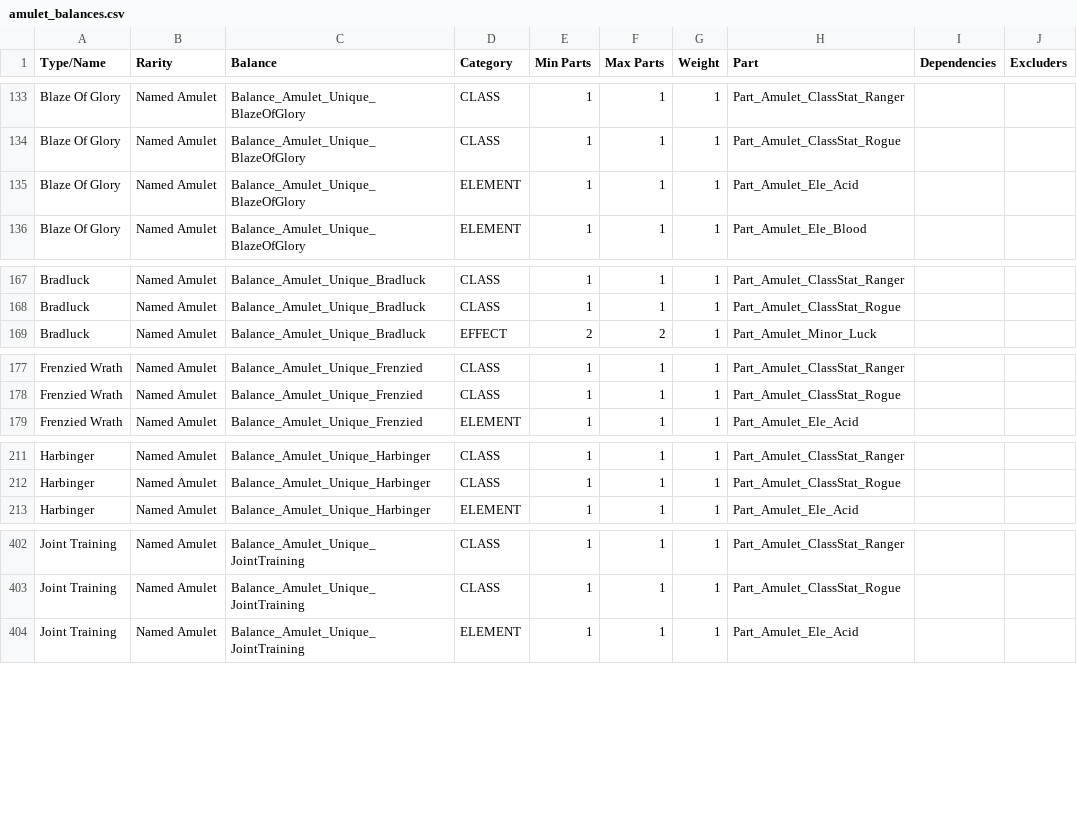
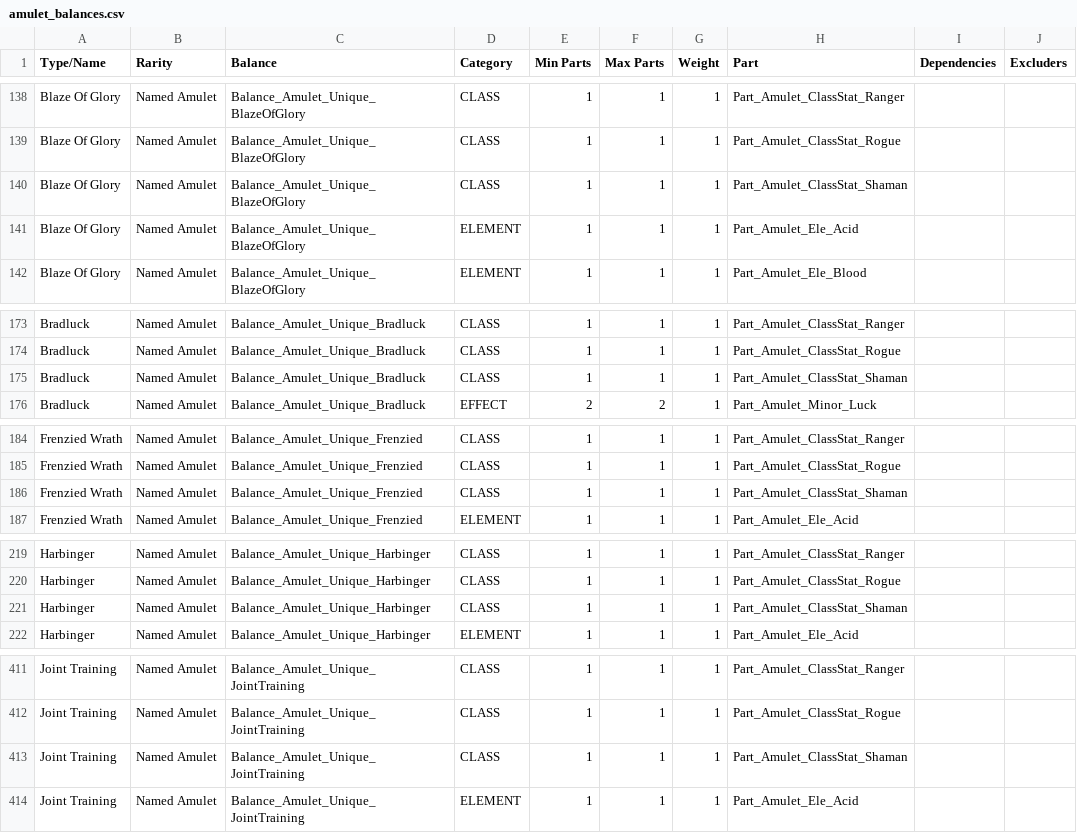
Before and after one commit to BLCM/wlmods, a CSV file: Apocalyptech/dataprocessing/amulet_balances.csv, drawn as a sheet; only a part is shown, gaps mark what is left out; the diff covers the shown part only.

Commit message:
Updated with partset expansion code, to properly include Blightcaller parts

```diff
--- a/Apocalyptech/dataprocessing/amulet_balances.csv
+++ b/Apocalyptech/dataprocessing/amulet_balances.csv
@@ -134,2 +139,3 @@ Blaze Of Glory,Named Amulet,Balance_Amulet_Unique_BlazeOfGlory,CLASS,1,1,1,Part_
 Blaze Of Glory,Named Amulet,Balance_Amulet_Unique_BlazeOfGlory,CLASS,1,1,1,Part_Amulet_ClassStat_Rogue,,
+Blaze Of Glory,Named Amulet,Balance_Amulet_Unique_BlazeOfGlory,CLASS,1,1,1,Part_Amulet_ClassStat_Shaman,,
 Blaze Of Glory,Named Amulet,Balance_Amulet_Unique_BlazeOfGlory,ELEMENT,1,1,1,Part_Amulet_Ele_Acid,,
@@ -168,2 +174,3 @@ Bradluck,Named Amulet,Balance_Amulet_Unique_Bradluck,CLASS,1,1,1,Part_Amulet_Cla
 Bradluck,Named Amulet,Balance_Amulet_Unique_Bradluck,CLASS,1,1,1,Part_Amulet_ClassStat_Rogue,,
+Bradluck,Named Amulet,Balance_Amulet_Unique_Bradluck,CLASS,1,1,1,Part_Amulet_ClassStat_Shaman,,
 Bradluck,Named Amulet,Balance_Amulet_Unique_Bradluck,EFFECT,2,2,1,Part_Amulet_Minor_Luck,,
@@ -178,2 +185,3 @@ Frenzied Wrath,Named Amulet,Balance_Amulet_Unique_Frenzied,CLASS,1,1,1,Part_Amul
 Frenzied Wrath,Named Amulet,Balance_Amulet_Unique_Frenzied,CLASS,1,1,1,Part_Amulet_ClassStat_Rogue,,
+Frenzied Wrath,Named Amulet,Balance_Amulet_Unique_Frenzied,CLASS,1,1,1,Part_Amulet_ClassStat_Shaman,,
 Frenzied Wrath,Named Amulet,Balance_Amulet_Unique_Frenzied,ELEMENT,1,1,1,Part_Amulet_Ele_Acid,,
@@ -212,2 +220,3 @@ Harbinger,Named Amulet,Balance_Amulet_Unique_Harbinger,CLASS,1,1,1,Part_Amulet_C
 Harbinger,Named Amulet,Balance_Amulet_Unique_Harbinger,CLASS,1,1,1,Part_Amulet_ClassStat_Rogue,,
+Harbinger,Named Amulet,Balance_Amulet_Unique_Harbinger,CLASS,1,1,1,Part_Amulet_ClassStat_Shaman,,
 Harbinger,Named Amulet,Balance_Amulet_Unique_Harbinger,ELEMENT,1,1,1,Part_Amulet_Ele_Acid,,
@@ -403,2 +412,3 @@ Joint Training,Named Amulet,Balance_Amulet_Unique_JointTraining,CLASS,1,1,1,Part
 Joint Training,Named Amulet,Balance_Amulet_Unique_JointTraining,CLASS,1,1,1,Part_Amulet_ClassStat_Rogue,,
+Joint Training,Named Amulet,Balance_Amulet_Unique_JointTraining,CLASS,1,1,1,Part_Amulet_ClassStat_Shaman,,
 Joint Training,Named Amulet,Balance_Amulet_Unique_JointTraining,ELEMENT,1,1,1,Part_Amulet_Ele_Acid,,
```
Also changed, not shown: 13 added rows elsewhere in this file, 1 other file.
